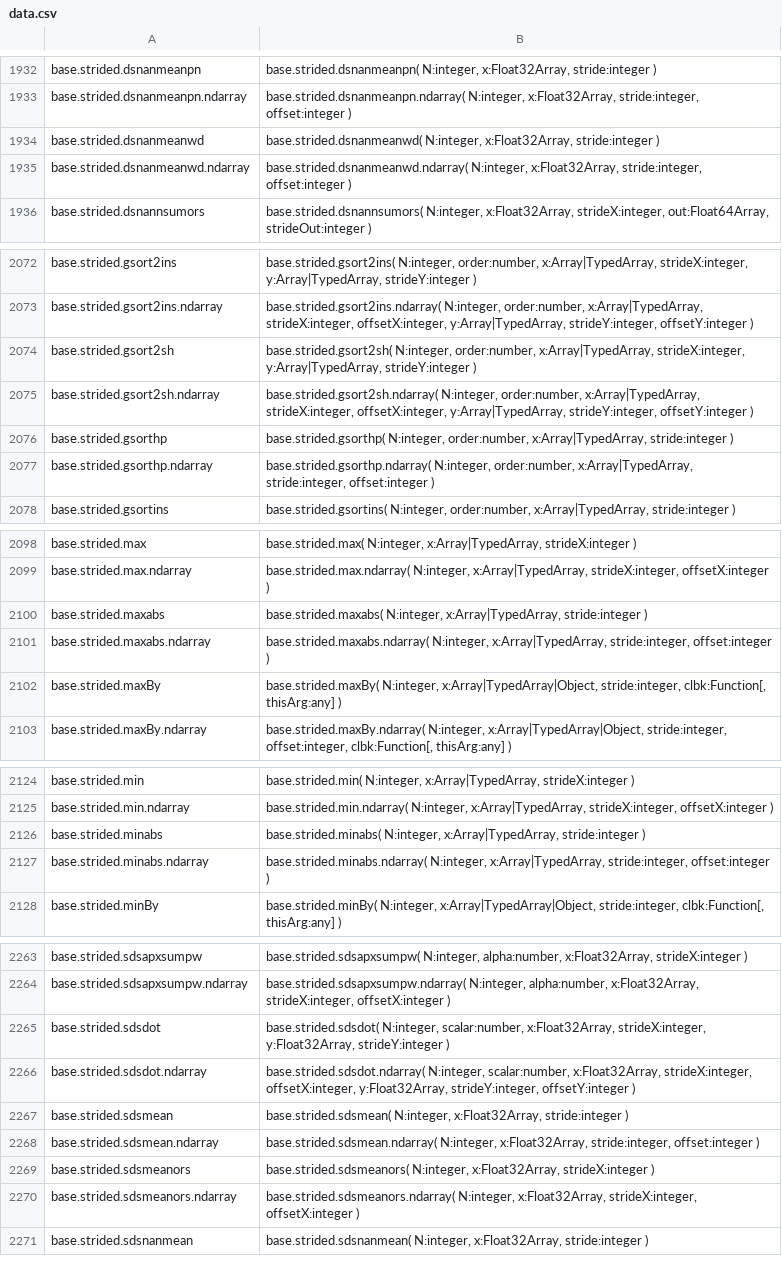
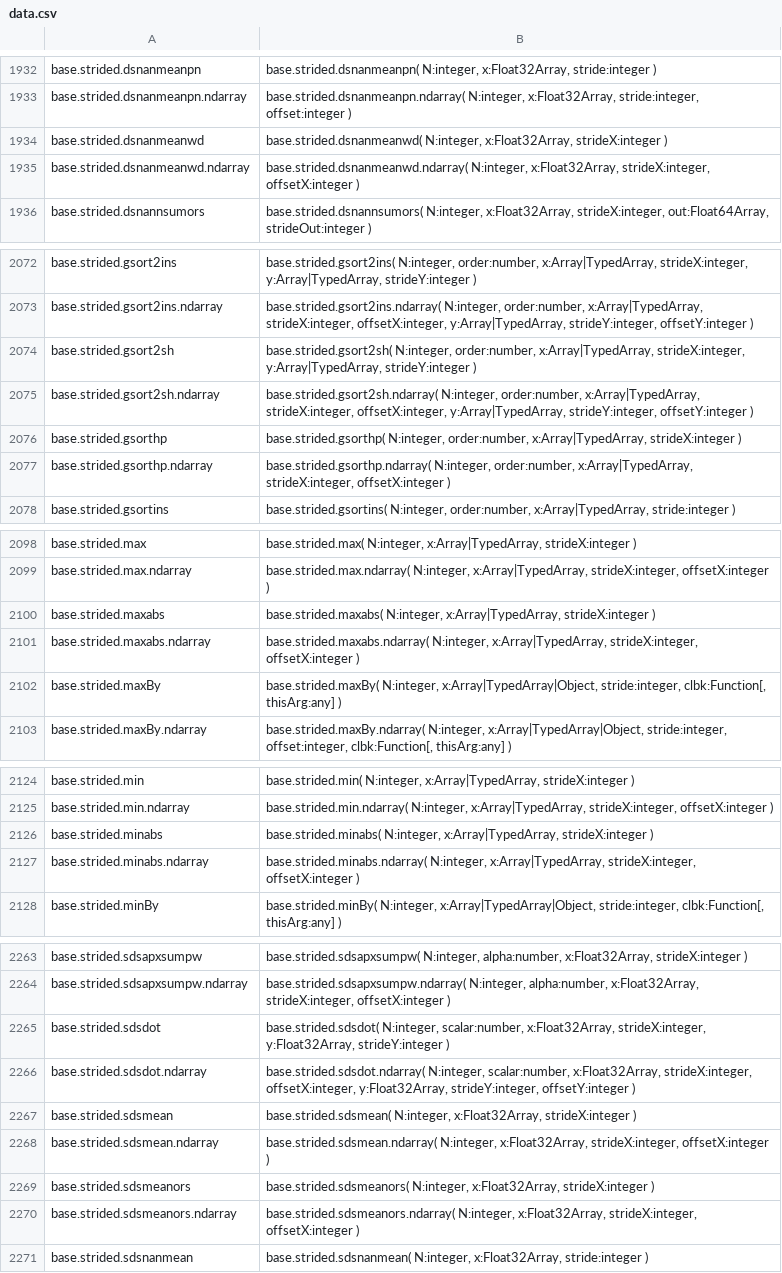
Before and after one commit to stdlib-js/repl, a CSV file: typed-signature/data/data.csv, drawn as a sheet; only a part is shown, gaps mark what is left out.

```diff
--- a/typed-signature/data/data.csv
+++ b/typed-signature/data/data.csv
@@ -1933,4 +1933,4 @@ base.strided.dsnanmeanpn,"base.strided.dsnanmeanpn( N:integer, x:Float32Array, s
 base.strided.dsnanmeanpn.ndarray,"base.strided.dsnanmeanpn.ndarray( N:integer, x:Float32Array, stride:integer, offset:integer )"
-base.strided.dsnanmeanwd,"base.strided.dsnanmeanwd( N:integer, x:Float32Array, stride:integer )"
-base.strided.dsnanmeanwd.ndarray,"base.strided.dsnanmeanwd.ndarray( N:integer, x:Float32Array, stride:integer, offset:integer )"
+base.strided.dsnanmeanwd,"base.strided.dsnanmeanwd( N:integer, x:Float32Array, strideX:integer )"
+base.strided.dsnanmeanwd.ndarray,"base.strided.dsnanmeanwd.ndarray( N:integer, x:Float32Array, strideX:integer, offsetX:integer )"
 base.strided.dsnannsumors,"base.strided.dsnannsumors( N:integer, x:Float32Array, strideX:integer, out:Float64Array, strideOut:integer )"
@@ -2075,4 +2075,4 @@ base.strided.gsort2sh,"base.strided.gsort2sh( N:integer, order:number, x:Array|T
 base.strided.gsort2sh.ndarray,"base.strided.gsort2sh.ndarray( N:integer, order:number, x:Array|TypedArray, strideX:integer, offsetX:integer, y:Array|TypedArray, strideY:integer, offsetY:integer )"
-base.strided.gsorthp,"base.strided.gsorthp( N:integer, order:number, x:Array|TypedArray, stride:integer )"
-base.strided.gsorthp.ndarray,"base.strided.gsorthp.ndarray( N:integer, order:number, x:Array|TypedArray, stride:integer, offset:integer )"
+base.strided.gsorthp,"base.strided.gsorthp( N:integer, order:number, x:Array|TypedArray, strideX:integer )"
+base.strided.gsorthp.ndarray,"base.strided.gsorthp.ndarray( N:integer, order:number, x:Array|TypedArray, strideX:integer, offsetX:integer )"
 base.strided.gsortins,"base.strided.gsortins( N:integer, order:number, x:Array|TypedArray, stride:integer )"
@@ -2099,4 +2099,4 @@ base.strided.max,"base.strided.max( N:integer, x:Array|TypedArray, strideX:integ
 base.strided.max.ndarray,"base.strided.max.ndarray( N:integer, x:Array|TypedArray, strideX:integer, offsetX:integer )"
-base.strided.maxabs,"base.strided.maxabs( N:integer, x:Array|TypedArray, stride:integer )"
-base.strided.maxabs.ndarray,"base.strided.maxabs.ndarray( N:integer, x:Array|TypedArray, stride:integer, offset:integer )"
+base.strided.maxabs,"base.strided.maxabs( N:integer, x:Array|TypedArray, strideX:integer )"
+base.strided.maxabs.ndarray,"base.strided.maxabs.ndarray( N:integer, x:Array|TypedArray, strideX:integer, offsetX:integer )"
 base.strided.maxBy,"base.strided.maxBy( N:integer, x:Array|TypedArray|Object, stride:integer, clbk:Function[, thisArg:any] )"
@@ -2125,4 +2125,4 @@ base.strided.min,"base.strided.min( N:integer, x:Array|TypedArray, strideX:integ
 base.strided.min.ndarray,"base.strided.min.ndarray( N:integer, x:Array|TypedArray, strideX:integer, offsetX:integer )"
-base.strided.minabs,"base.strided.minabs( N:integer, x:Array|TypedArray, stride:integer )"
-base.strided.minabs.ndarray,"base.strided.minabs.ndarray( N:integer, x:Array|TypedArray, stride:integer, offset:integer )"
+base.strided.minabs,"base.strided.minabs( N:integer, x:Array|TypedArray, strideX:integer )"
+base.strided.minabs.ndarray,"base.strided.minabs.ndarray( N:integer, x:Array|TypedArray, strideX:integer, offsetX:integer )"
 base.strided.minBy,"base.strided.minBy( N:integer, x:Array|TypedArray|Object, stride:integer, clbk:Function[, thisArg:any] )"
@@ -2266,4 +2266,4 @@ base.strided.sdsdot,"base.strided.sdsdot( N:integer, scalar:number, x:Float32Arr
 base.strided.sdsdot.ndarray,"base.strided.sdsdot.ndarray( N:integer, scalar:number, x:Float32Array, strideX:integer, offsetX:integer, y:Float32Array, strideY:integer, offsetY:integer )"
-base.strided.sdsmean,"base.strided.sdsmean( N:integer, x:Float32Array, stride:integer )"
-base.strided.sdsmean.ndarray,"base.strided.sdsmean.ndarray( N:integer, x:Float32Array, stride:integer, offset:integer )"
+base.strided.sdsmean,"base.strided.sdsmean( N:integer, x:Float32Array, strideX:integer )"
+base.strided.sdsmean.ndarray,"base.strided.sdsmean.ndarray( N:integer, x:Float32Array, strideX:integer, offsetX:integer )"
 base.strided.sdsmeanors,"base.strided.sdsmeanors( N:integer, x:Float32Array, strideX:integer )"
```
Also changed, not shown: info/data/data.csv, signature/data/data.csv, 8 other files.
